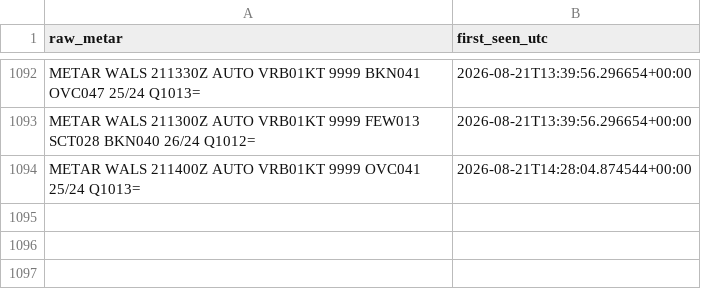
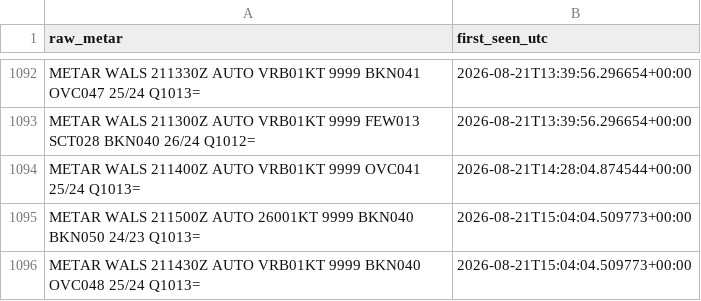
Before and after one commit to ojanzul/bmkg-taf-machinelearning, a CSV file: data/wals_metar_raw_archive.csv, drawn as a sheet; only a part is shown, gaps mark what is left out; the diff names each change by its address in the sheet, - before the commit and + after, or states it on an @@ line.

```diff
--- a/data/wals_metar_raw_archive.csv
+++ b/data/wals_metar_raw_archive.csv
+row 1095: METAR WALS 211500Z AUTO 26001KT 9999 BKN040 BKN050 24/23 Q1013= | 2026-08-21T15:04:04.509773+00:00
+row 1096: METAR WALS 211430Z AUTO VRB01KT 9999 BKN040 OVC048 25/24 Q1013= | 2026-08-21T15:04:04.509773+00:00
```
Also changed, not shown: data/wals_metar_structured.csv, data/wals_training_dataset.csv.
